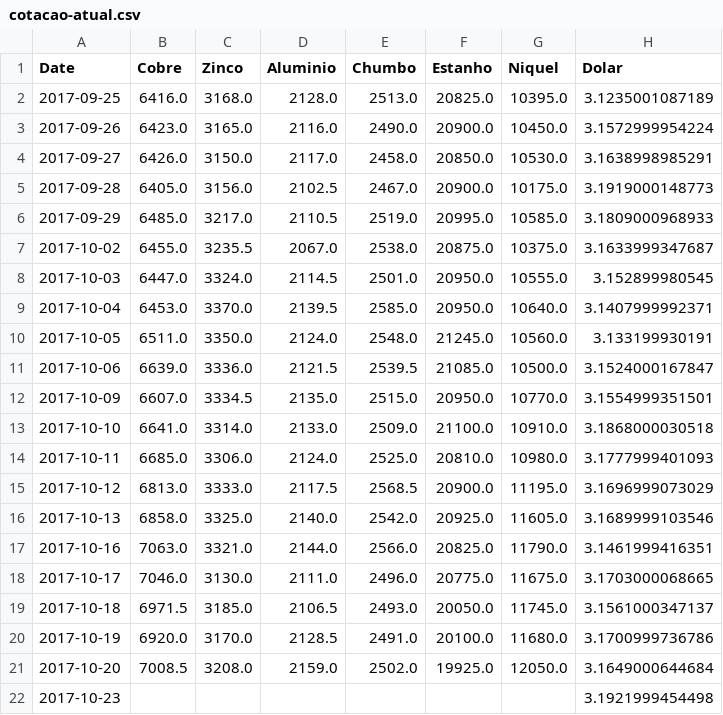
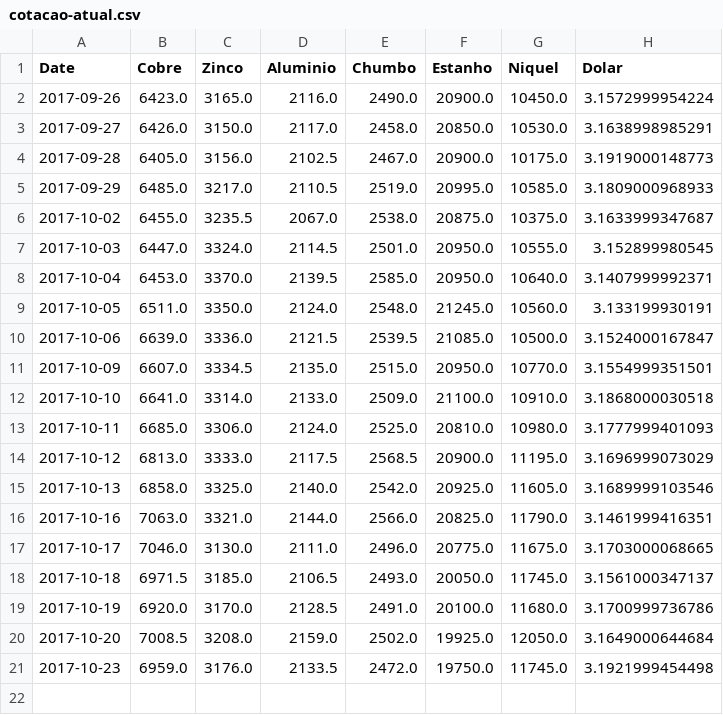
Before and after one commit to tiagocordeiro/flask-lme-chart, a CSV file: cotacao-atual.csv, drawn as a sheet.

```diff
--- a/cotacao-atual.csv
+++ b/cotacao-atual.csv
@@ -1,3 +1,2 @@
 Date,Cobre,Zinco,Aluminio,Chumbo,Estanho,Niquel,Dolar
-2017-09-25,6416.0,3168.0,2128.0,2513.0,20825.0,10395.0,3.1235001087189
 2017-09-26,6423.0,3165.0,2116.0,2490.0,20900.0,10450.0,3.1572999954224
@@ -21,2 +20,2 @@ Date,Cobre,Zinco,Aluminio,Chumbo,Estanho,Niquel,Dolar
 2017-10-20,7008.5,3208.0,2159.0,2502.0,19925.0,12050.0,3.1649000644684
-2017-10-23,,,,,,,3.1921999454498
+2017-10-23,6959.0,3176.0,2133.5,2472.0,19750.0,11745.0,3.1921999454498
```
Also changed, not shown: static/cotacao-atual.csv, static/todo-periodo.csv, 1 other file.
